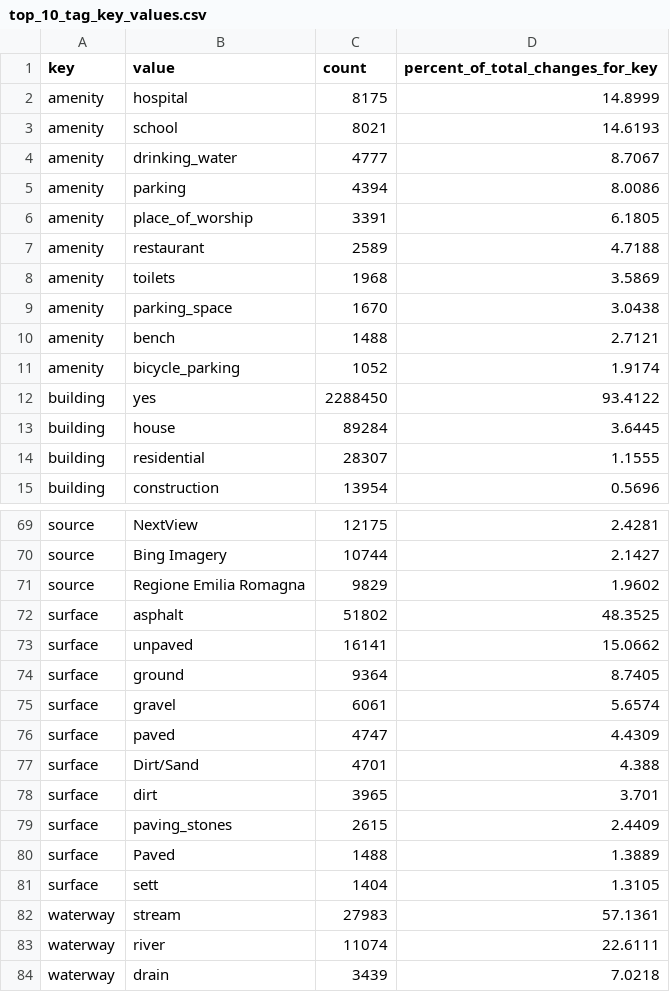
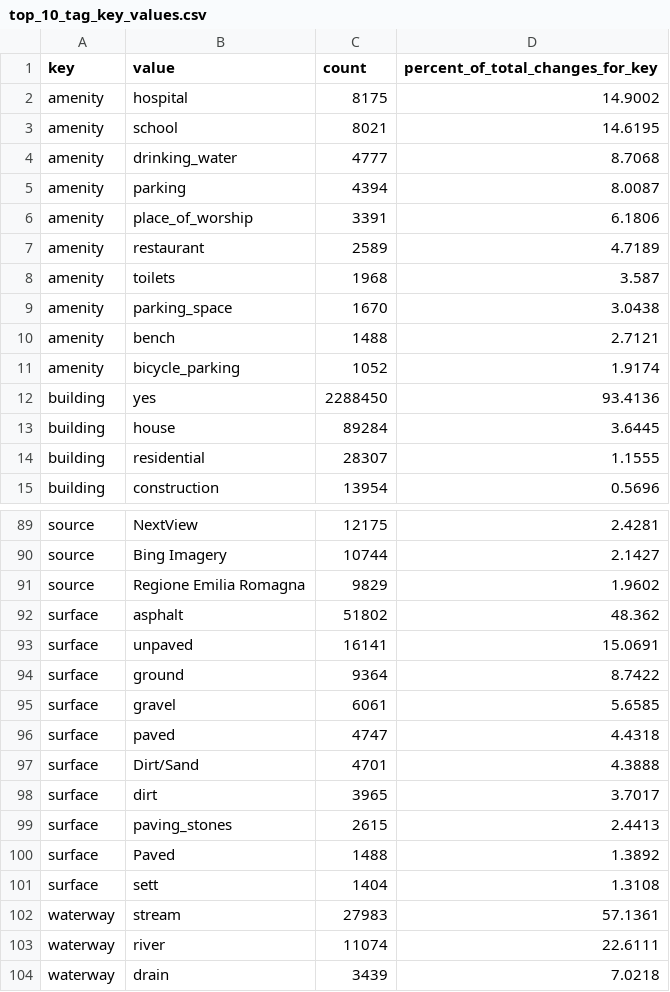
Before and after one commit to FabianBindley/osm-times-of-crisis, a CSV file: visualisation-site/public/TagInvestigation/summary/top_n_tag_key_values/top_10_tag_key_values.csv, drawn as a sheet; only a part is shown, gaps mark what is left out; the diff covers the shown part only.

```diff
--- a/visualisation-site/public/TagInvestigation/summary/top_n_tag_key_values/top_10_tag_key_values.csv
+++ b/visualisation-site/public/TagInvestigation/summary/top_n_tag_key_values/top_10_tag_key_values.csv
@@ -1,9 +1,9 @@
 key,value,count,percent_of_total_changes_for_key
-amenity,hospital,8175,14.8999
-amenity,school,8021,14.6193
-amenity,drinking_water,4777,8.7067
-amenity,parking,4394,8.0086
-amenity,place_of_worship,3391,6.1805
-amenity,restaurant,2589,4.7188
-amenity,toilets,1968,3.5869
+amenity,hospital,8175,14.9002
+amenity,school,8021,14.6195
+amenity,drinking_water,4777,8.7068
+amenity,parking,4394,8.0087
+amenity,place_of_worship,3391,6.1806
+amenity,restaurant,2589,4.7189
+amenity,toilets,1968,3.587
 amenity,parking_space,1670,3.0438
@@ -11,3 +11,3 @@ amenity,bench,1488,2.7121
 amenity,bicycle_parking,1052,1.9174
-building,yes,2288450,93.4122
+building,yes,2288450,93.4136
 building,house,89284,3.6445
@@ -71,12 +91,12 @@ source,Bing Imagery,10744,2.1427
 source,Regione Emilia Romagna,9829,1.9602
-surface,asphalt,51802,48.3525
-surface,unpaved,16141,15.0662
-surface,ground,9364,8.7405
-surface,gravel,6061,5.6574
-surface,paved,4747,4.4309
-surface,Dirt/Sand,4701,4.388
-surface,dirt,3965,3.701
-surface,paving_stones,2615,2.4409
-surface,Paved,1488,1.3889
-surface,sett,1404,1.3105
+surface,asphalt,51802,48.362
+surface,unpaved,16141,15.0691
+surface,ground,9364,8.7422
+surface,gravel,6061,5.6585
+surface,paved,4747,4.4318
+surface,Dirt/Sand,4701,4.3888
+surface,dirt,3965,3.7017
+surface,paving_stones,2615,2.4413
+surface,Paved,1488,1.3892
+surface,sett,1404,1.3108
 waterway,stream,27983,57.1361
```
Also changed, not shown: 20 added rows and 28 edited cells elsewhere in this file, visualisation-site/public/TagInvestigation/summary/tag_key_values_count.csv, visualisation-site/public/TagInvestigation/summary/top_n_tag_key_values/top_100_tag_key_values.csv, 7 other files.
